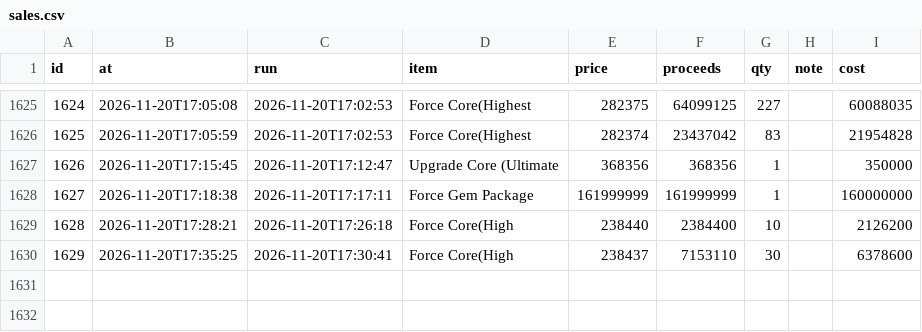
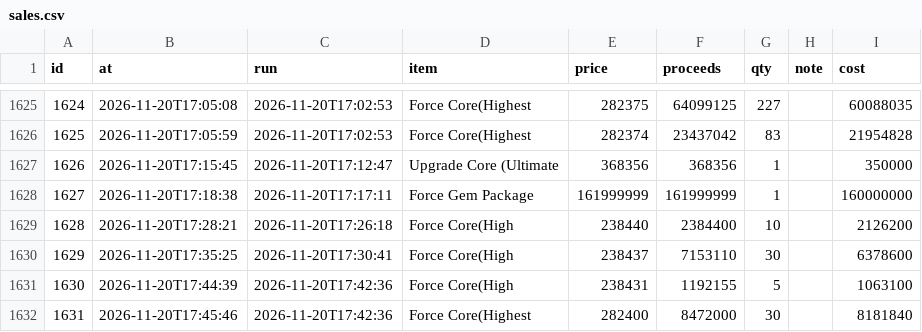
Before and after one commit to tl45663035/cabal_trade, a CSV file: profit_reports/cang/artifacts/sales.csv, drawn as a sheet; only a part is shown, gaps mark what is left out.

Commit message:
profit report for cang at 17:46:56

```diff
--- a/profit_reports/cang/artifacts/sales.csv
+++ b/profit_reports/cang/artifacts/sales.csv
@@ -1630 +1630,3 @@ id,at,run,item,price,proceeds,qty,note,cost
 1629,2026-11-20T17:35:25,2026-11-20T17:30:41,Force Core(High,238437,7153110,30,,6378600
+1630,2026-11-20T17:44:39,2026-11-20T17:42:36,Force Core(High,238431,1192155,5,,1063100
+1631,2026-11-20T17:45:46,2026-11-20T17:42:36,Force Core(Highest,282400,8472000,30,,8181840
```
Also changed, not shown: profit_reports/cang/artifacts/board.csv, profit_reports/cang/artifacts/networth_history.csv, 4 other files.
